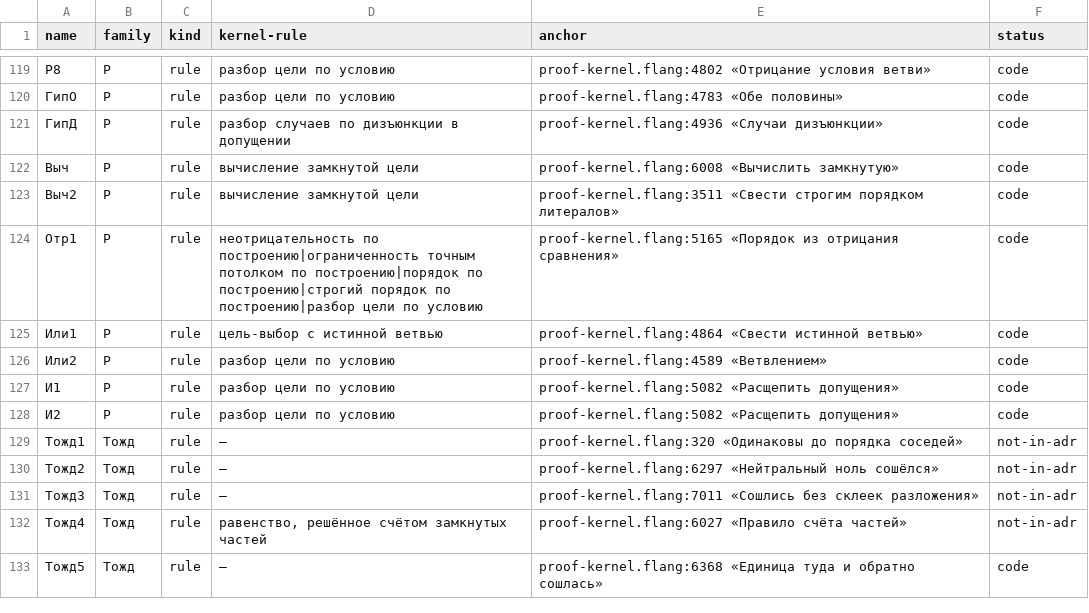
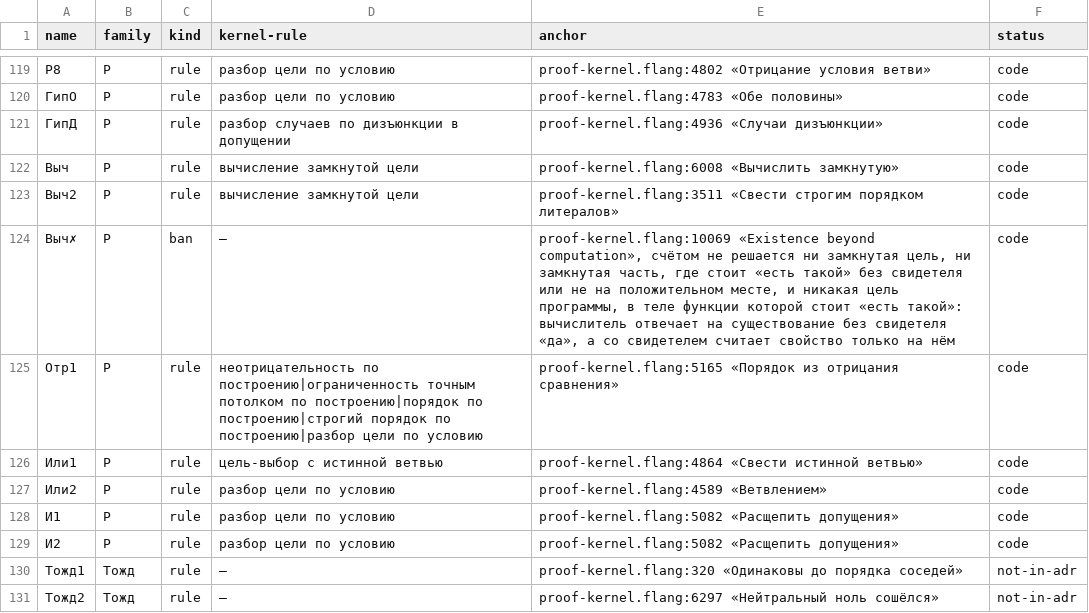
Before and after one commit to digitable-lol/flang, a TSV file: flang/proof/tables/inference-rules.tsv, drawn as a sheet; only a part is shown, gaps mark what is left out; the shorter side is filled out with more unchanged rows; the diff names each change by its address in the sheet, - before the commit and + after, or states it on an @@ line.

```diff
--- a/flang/proof/tables/inference-rules.tsv
+++ b/flang/proof/tables/inference-rules.tsv
+row 124: Выч✗ | Р | ban | — | proof-kernel.flang:10069 «Existence beyond computation», счётом не решается ни замкнутая цель, ни замкнутая часть, где стоит «есть такой» без свидетеля или не на положительном месте, и никакая цель программы, в теле функции которой стоит «есть такой»: вычислитель отвечает на существование без свидетеля «да», а со свидетелем считает свойство только на нём | code
```
Also changed, not shown: flang/proof/probes/typing-holes/expected.tsv, flang/proof/tables/typing-holes.tsv, 3 other files.
